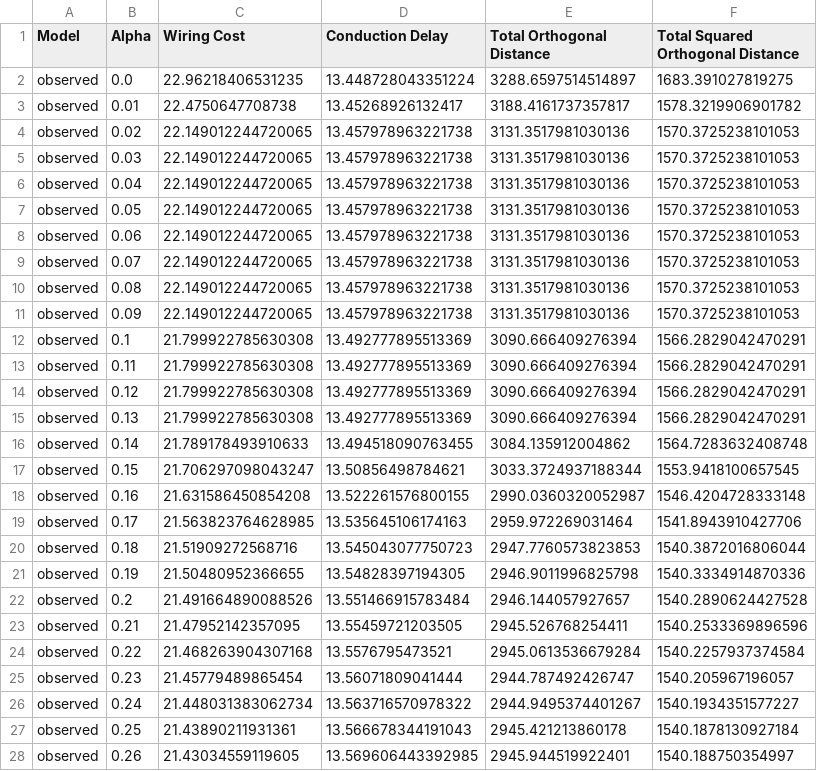
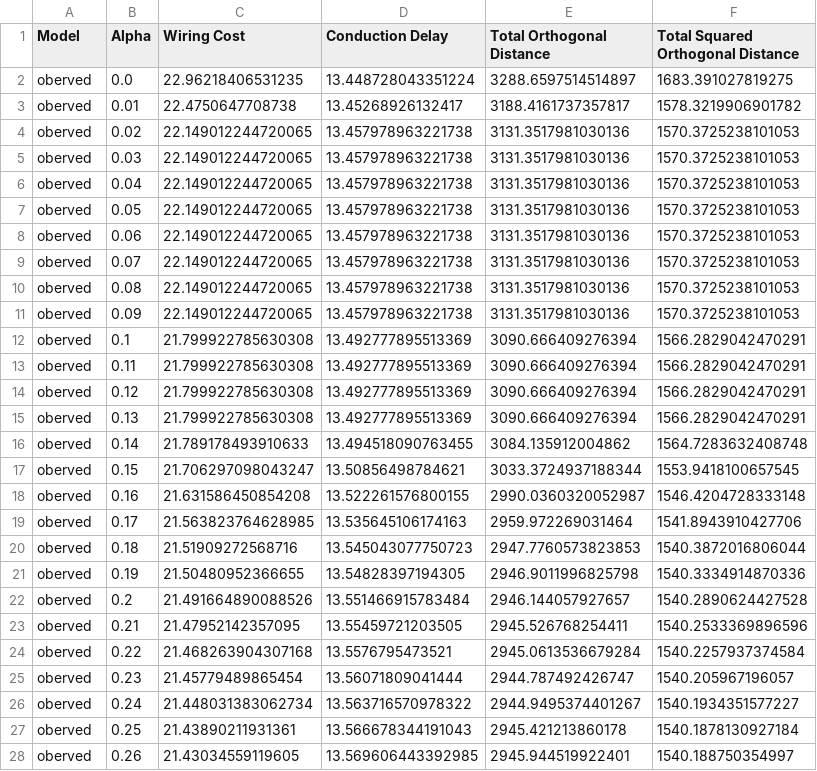
Before and after one commit to arjunc12/Plant-Architecture, a CSV file: heterogeneity-analysis/pimpi_Big4_D5_set1_day5_20191012_106_101_1_S.csv, drawn as a sheet; only a part is shown; the diff covers the shown part only.

```diff
--- a/heterogeneity-analysis/pimpi_Big4_D5_set1_day5_20191012_106_101_1_S.csv
+++ b/heterogeneity-analysis/pimpi_Big4_D5_set1_day5_20191012_106_101_1_S.csv
@@ -1,28 +1,28 @@
 Model,Alpha,Wiring Cost,Conduction Delay,Total Orthogonal Distance,Total Squared Orthogonal Distance
-observed,0.0,22.96218406531235,13.448728043351224,3288.6597514514897,1683.391027819275
-observed,0.01,22.4750647708738,13.45268926132417,3188.4161737357817,1578.3219906901782
-observed,0.02,22.149012244720065,13.457978963221738,3131.3517981030136,1570.3725238101053
-observed,0.03,22.149012244720065,13.457978963221738,3131.3517981030136,1570.3725238101053
-observed,0.04,22.149012244720065,13.457978963221738,3131.3517981030136,1570.3725238101053
-observed,0.05,22.149012244720065,13.457978963221738,3131.3517981030136,1570.3725238101053
-observed,0.06,22.149012244720065,13.457978963221738,3131.3517981030136,1570.3725238101053
-observed,0.07,22.149012244720065,13.457978963221738,3131.3517981030136,1570.3725238101053
-observed,0.08,22.149012244720065,13.457978963221738,3131.3517981030136,1570.3725238101053
-observed,0.09,22.149012244720065,13.457978963221738,3131.3517981030136,1570.3725238101053
-observed,0.1,21.799922785630308,13.492777895513369,3090.666409276394,1566.2829042470291
-observed,0.11,21.799922785630308,13.492777895513369,3090.666409276394,1566.2829042470291
-observed,0.12,21.799922785630308,13.492777895513369,3090.666409276394,1566.2829042470291
-observed,0.13,21.799922785630308,13.492777895513369,3090.666409276394,1566.2829042470291
-observed,0.14,21.789178493910633,13.494518090763455,3084.135912004862,1564.7283632408748
-observed,0.15,21.706297098043247,13.50856498784621,3033.3724937188344,1553.9418100657545
-observed,0.16,21.631586450854208,13.522261576800155,2990.0360320052987,1546.4204728333148
-observed,0.17,21.563823764628985,13.535645106174163,2959.972269031464,1541.8943910427706
-observed,0.18,21.51909272568716,13.545043077750723,2947.7760573823853,1540.3872016806044
-observed,0.19,21.50480952366655,13.54828397194305,2946.9011996825798,1540.3334914870336
-observed,0.2,21.491664890088526,13.551466915783484,2946.144057927657,1540.2890624427528
-observed,0.21,21.47952142357095,13.55459721203505,2945.526768254411,1540.2533369896596
-observed,0.22,21.468263904307168,13.5576795473521,2945.0613536679284,1540.2257937374584
-observed,0.23,21.45779489865454,13.56071809041444,2944.787492426747,1540.205967196057
-observed,0.24,21.448031383062734,13.563716570978322,2944.9495374401267,1540.1934351577227
-observed,0.25,21.43890211931361,13.566678344191043,2945.421213860178,1540.1878130927184
-observed,0.26,21.43034559119605,13.569606443392985,2945.944519922401,1540.188750354997
+oberved,0.0,22.96218406531235,13.448728043351224,3288.6597514514897,1683.391027819275
+oberved,0.01,22.4750647708738,13.45268926132417,3188.4161737357817,1578.3219906901782
+oberved,0.02,22.149012244720065,13.457978963221738,3131.3517981030136,1570.3725238101053
+oberved,0.03,22.149012244720065,13.457978963221738,3131.3517981030136,1570.3725238101053
+oberved,0.04,22.149012244720065,13.457978963221738,3131.3517981030136,1570.3725238101053
+oberved,0.05,22.149012244720065,13.457978963221738,3131.3517981030136,1570.3725238101053
+oberved,0.06,22.149012244720065,13.457978963221738,3131.3517981030136,1570.3725238101053
+oberved,0.07,22.149012244720065,13.457978963221738,3131.3517981030136,1570.3725238101053
+oberved,0.08,22.149012244720065,13.457978963221738,3131.3517981030136,1570.3725238101053
+oberved,0.09,22.149012244720065,13.457978963221738,3131.3517981030136,1570.3725238101053
+oberved,0.1,21.799922785630308,13.492777895513369,3090.666409276394,1566.2829042470291
+oberved,0.11,21.799922785630308,13.492777895513369,3090.666409276394,1566.2829042470291
+oberved,0.12,21.799922785630308,13.492777895513369,3090.666409276394,1566.2829042470291
+oberved,0.13,21.799922785630308,13.492777895513369,3090.666409276394,1566.2829042470291
+oberved,0.14,21.789178493910633,13.494518090763455,3084.135912004862,1564.7283632408748
+oberved,0.15,21.706297098043247,13.50856498784621,3033.3724937188344,1553.9418100657545
+oberved,0.16,21.631586450854208,13.522261576800155,2990.0360320052987,1546.4204728333148
+oberved,0.17,21.563823764628985,13.535645106174163,2959.972269031464,1541.8943910427706
+oberved,0.18,21.51909272568716,13.545043077750723,2947.7760573823853,1540.3872016806044
+oberved,0.19,21.50480952366655,13.54828397194305,2946.9011996825798,1540.3334914870336
+oberved,0.2,21.491664890088526,13.551466915783484,2946.144057927657,1540.2890624427528
+oberved,0.21,21.47952142357095,13.55459721203505,2945.526768254411,1540.2533369896596
+oberved,0.22,21.468263904307168,13.5576795473521,2945.0613536679284,1540.2257937374584
+oberved,0.23,21.45779489865454,13.56071809041444,2944.787492426747,1540.205967196057
+oberved,0.24,21.448031383062734,13.563716570978322,2944.9495374401267,1540.1934351577227
+oberved,0.25,21.43890211931361,13.566678344191043,2945.421213860178,1540.1878130927184
+oberved,0.26,21.43034559119605,13.569606443392985,2945.944519922401,1540.188750354997
```
Also changed, not shown: 74 edited cells elsewhere in this file, 2 other files.
